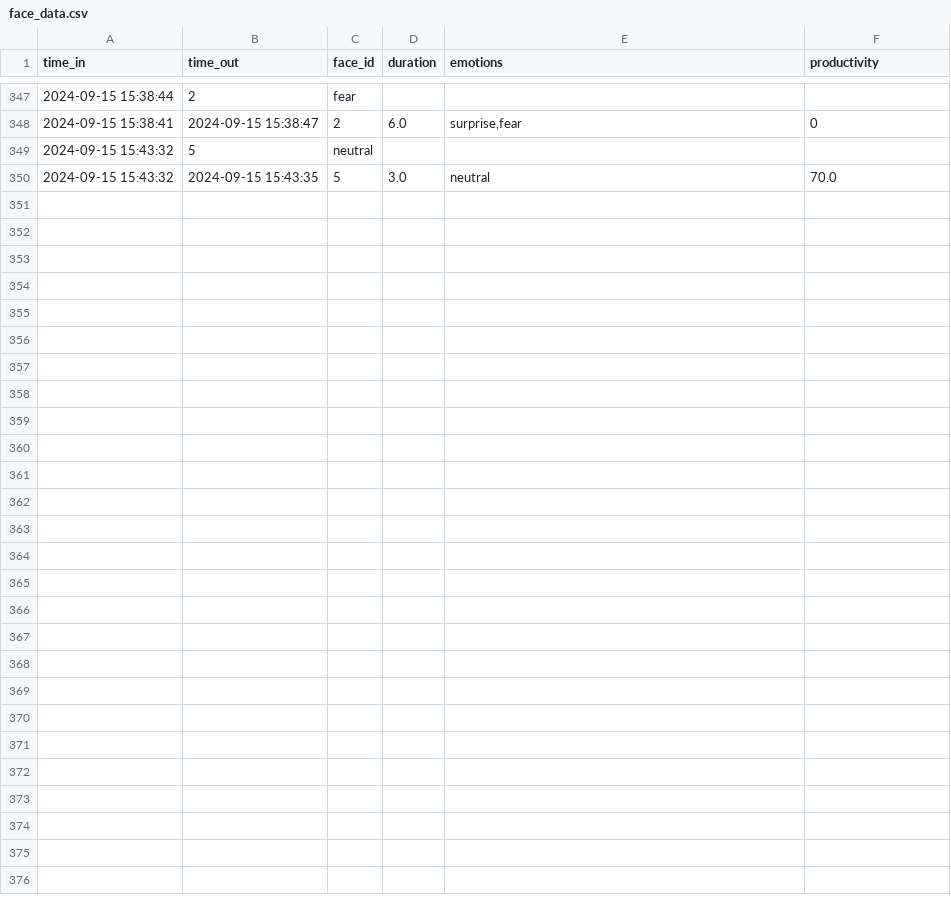
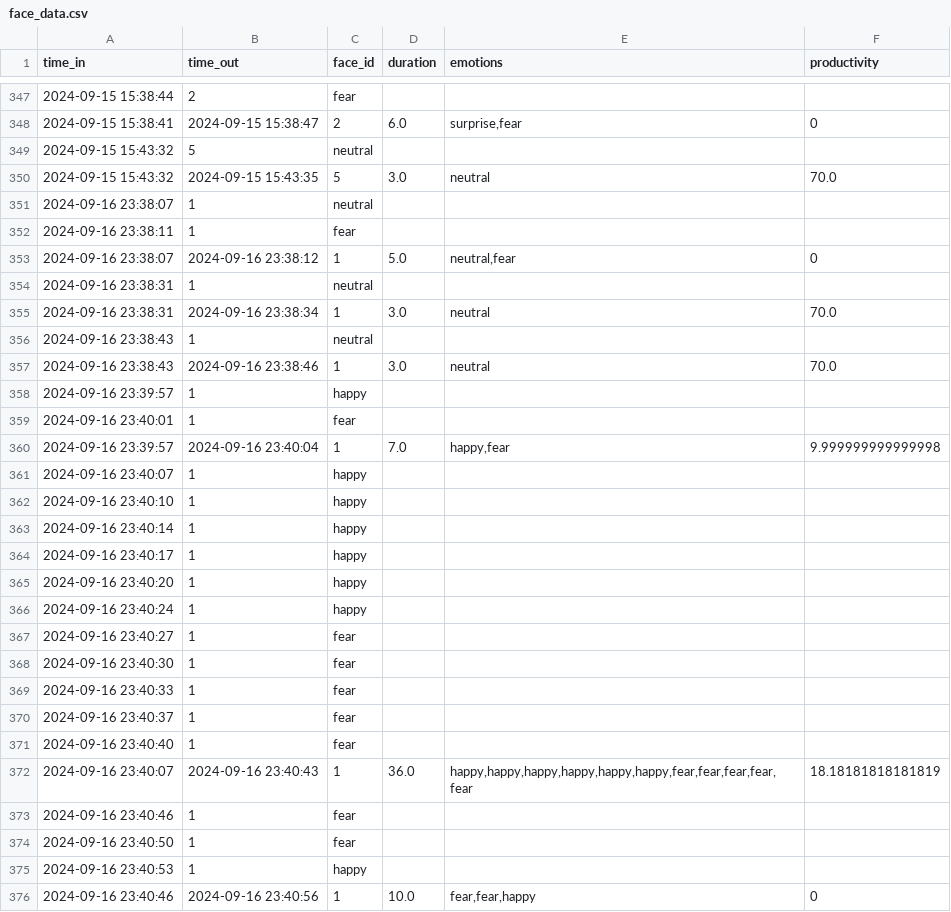
Before and after one commit to MukalDadhwal/Face-recognition, a CSV file: face_data.csv, drawn as a sheet; only a part is shown, gaps mark what is left out.

```diff
--- a/face_data.csv
+++ b/face_data.csv
@@ -350 +350,27 @@ time_in,time_out,face_id,duration,emotions,productivity
 2024-09-15 15:43:32,2024-09-15 15:43:35,5,3.0,neutral,70.0
+2024-09-16 23:38:07,1,neutral
+2024-09-16 23:38:11,1,fear
+2024-09-16 23:38:07,2024-09-16 23:38:12,1,5.0,"neutral,fear",0
+2024-09-16 23:38:31,1,neutral
+2024-09-16 23:38:31,2024-09-16 23:38:34,1,3.0,neutral,70.0
+2024-09-16 23:38:43,1,neutral
+2024-09-16 23:38:43,2024-09-16 23:38:46,1,3.0,neutral,70.0
+2024-09-16 23:39:57,1,happy
+2024-09-16 23:40:01,1,fear
+2024-09-16 23:39:57,2024-09-16 23:40:04,1,7.0,"happy,fear",9.999999999999998
+2024-09-16 23:40:07,1,happy
+2024-09-16 23:40:10,1,happy
+2024-09-16 23:40:14,1,happy
+2024-09-16 23:40:17,1,happy
+2024-09-16 23:40:20,1,happy
+2024-09-16 23:40:24,1,happy
+2024-09-16 23:40:27,1,fear
+2024-09-16 23:40:30,1,fear
+2024-09-16 23:40:33,1,fear
+2024-09-16 23:40:37,1,fear
+2024-09-16 23:40:40,1,fear
+2024-09-16 23:40:07,2024-09-16 23:40:43,1,36.0,"happy,happy,happy,happy,happy,happy,fear,fear,fear,fear,fear",18.18181818181819
+2024-09-16 23:40:46,1,fear
+2024-09-16 23:40:50,1,fear
+2024-09-16 23:40:53,1,happy
+2024-09-16 23:40:46,2024-09-16 23:40:56,1,10.0,"fear,fear,happy",0
```
Also changed, not shown: 2 other files.
